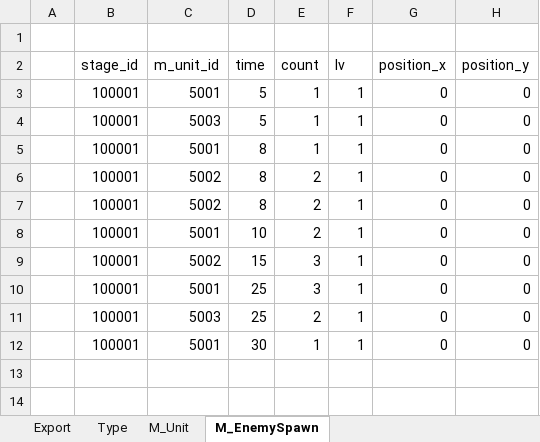
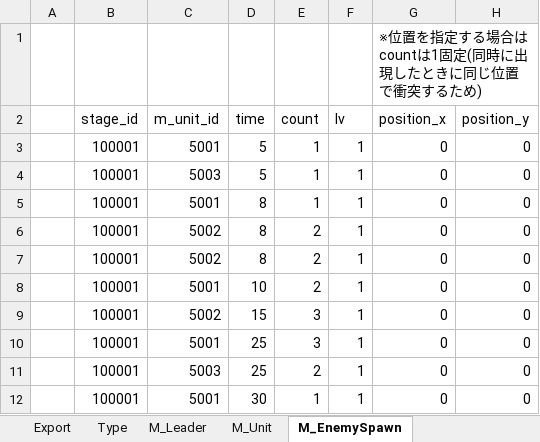
Before and after one commit to R1z4sh/ValkyrieRegion, an Excel workbook: CreateMasterData.xlsm, sheet M_EnemySpawn, drawn as a sheet; values as stored, in another font and other column widths than the file's, no borders; the diff names each change by its address in the sheet, - before the commit and + after, or states it on an @@ line.

```diff
--- a/CreateMasterData.xlsm (sheet M_EnemySpawn)
+++ b/CreateMasterData.xlsm (sheet M_EnemySpawn)
+sheet tab: M_Leader
-G1 (position_x): (empty)
+G1 (position_x): ※位置を指定する場合はcountは1固定(同時に出現したときに同じ位置で衝突するため)
```
Also changed, not shown: sheet M_Unit, charts or pictures, 16 other files.
